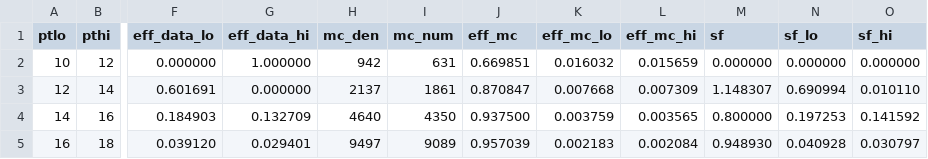
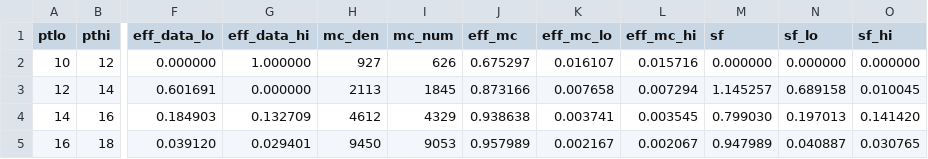
Before and after one commit to xingyueguji/pO_analysis, a CSV file: correction/plots/trig_eff_mb_ele/trig_eff_mt40.csv, drawn as a sheet; only a part is shown, gaps mark what is left out; the diff covers the shown part only; the diff names each change by its address in the sheet, - before the commit and + after, or states it on an @@ line.

```diff
--- a/correction/plots/trig_eff_mb_ele/trig_eff_mt40.csv
+++ b/correction/plots/trig_eff_mb_ele/trig_eff_mt40.csv
-H2 (mc_den): 942
+H2 (mc_den): 927
-I2 (mc_num): 631
+I2 (mc_num): 626
-J2 (eff_mc): 0.669851
+J2 (eff_mc): 0.675297
-K2 (eff_mc_lo): 0.016032
+K2 (eff_mc_lo): 0.016107
-L2 (eff_mc_hi): 0.015659
+L2 (eff_mc_hi): 0.015716
-H3 (mc_den): 2137
+H3 (mc_den): 2113
-I3 (mc_num): 1861
+I3 (mc_num): 1845
-J3 (eff_mc): 0.870847
+J3 (eff_mc): 0.873166
-K3 (eff_mc_lo): 0.007668
+K3 (eff_mc_lo): 0.007658
-L3 (eff_mc_hi): 0.007309
+L3 (eff_mc_hi): 0.007294
-M3 (sf): 1.148307
+M3 (sf): 1.145257
-N3 (sf_lo): 0.690994
+N3 (sf_lo): 0.689158
-O3 (sf_hi): 0.010110
+O3 (sf_hi): 0.010045
-H4 (mc_den): 4640
+H4 (mc_den): 4612
-I4 (mc_num): 4350
+I4 (mc_num): 4329
-J4 (eff_mc): 0.937500
+J4 (eff_mc): 0.938638
-K4 (eff_mc_lo): 0.003759
+K4 (eff_mc_lo): 0.003741
-L4 (eff_mc_hi): 0.003565
+L4 (eff_mc_hi): 0.003545
-M4 (sf): 0.800000
+M4 (sf): 0.799030
-N4 (sf_lo): 0.197253
+N4 (sf_lo): 0.197013
-O4 (sf_hi): 0.141592
+O4 (sf_hi): 0.141420
-H5 (mc_den): 9497
+H5 (mc_den): 9450
-I5 (mc_num): 9089
+I5 (mc_num): 9053
-J5 (eff_mc): 0.957039
+J5 (eff_mc): 0.957989
-K5 (eff_mc_lo): 0.002183
+K5 (eff_mc_lo): 0.002167
-L5 (eff_mc_hi): 0.002084
+L5 (eff_mc_hi): 0.002067
-M5 (sf): 0.948930
+M5 (sf): 0.947989
-N5 (sf_lo): 0.040928
+N5 (sf_lo): 0.040887
-O5 (sf_hi): 0.030797
+O5 (sf_hi): 0.030765
```
Also changed, not shown: 100 edited cells elsewhere in this file, correction/plots/trig_eff_mb_ele/trig_eff_nom.csv, correction/plots/trig_eff_mb_mu/trig_eff_mt40.csv, 26 other files.
